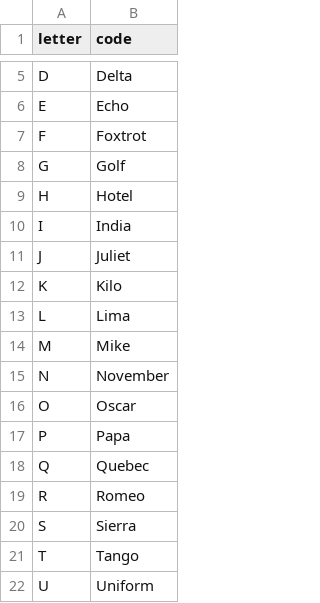
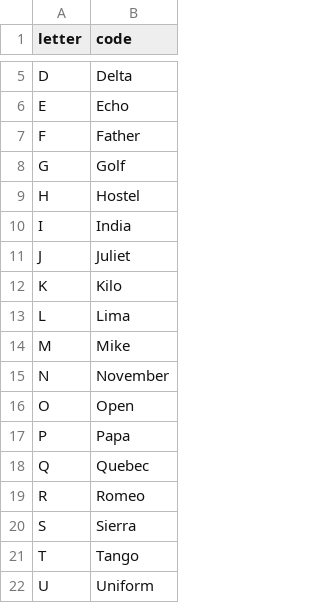
Before and after one commit to abhishekbhardwaj2023/Word_Explanation, a CSV file: list_phonetic_alphabet.csv, drawn as a sheet; only a part is shown, gaps mark what is left out.

Commit message:
Update list_phonetic_alphabet.csv

```diff
--- a/list_phonetic_alphabet.csv
+++ b/list_phonetic_alphabet.csv
@@ -6,5 +6,5 @@ D,Delta
 E,Echo
-F,Foxtrot
+F,Father
 G,Golf
-H,Hotel
+H,Hostel
 I,India
@@ -15,3 +15,3 @@ M,Mike
 N,November
-O,Oscar
+O,Open
 P,Papa
```
